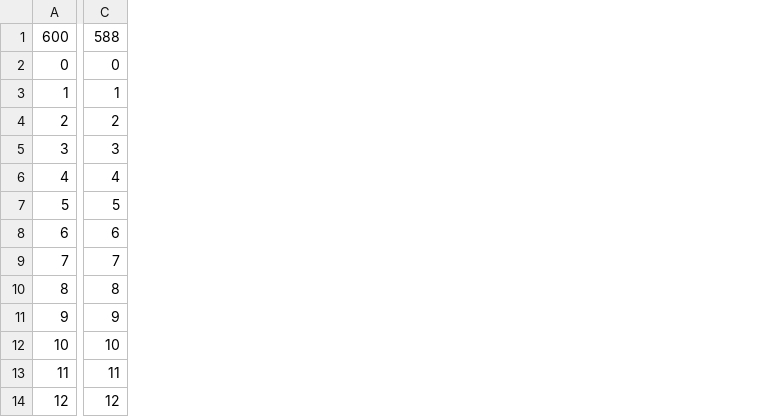
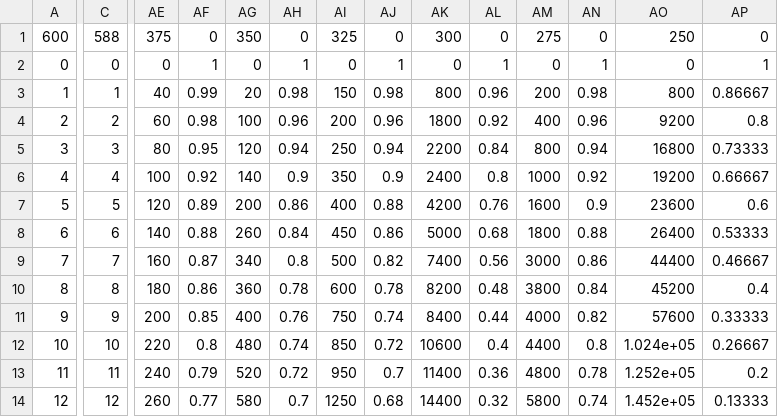
Before and after one commit to postnicov/ResazurinResorufin, a CSV file: Data/RAMDall.csv, drawn as a sheet; only a part is shown, gaps mark what is left out; the diff names each change by its address in the sheet, - before the commit and + after, or states it on an @@ line.

Commit message:
Add files via upload

```diff
--- a/Data/RAMDall.csv
+++ b/Data/RAMDall.csv
+column AE, rows 1-14: 375 | 0 | 40 | 60 | 80 | 100 | 120 | 140 | 160 | 180 | 200 | 220 | 240 | 260
+column AF, rows 1-14: 0 | 1 | 0.99 | 0.98 | 0.95 | 0.92 | 0.89 | 0.88 | 0.87 | 0.86 | 0.85 | 0.8 | 0.79 | 0.77
+column AG, rows 1-14: 350 | 0 | 20 | 100 | 120 | 140 | 200 | 260 | 340 | 360 | 400 | 480 | 520 | 580
+column AH, rows 1-14: 0 | 1 | 0.98 | 0.96 | 0.94 | 0.9 | 0.86 | 0.84 | 0.8 | 0.78 | 0.76 | 0.74 | 0.72 | 0.7
+column AI, rows 1-14: 325 | 0 | 150 | 200 | 250 | 350 | 400 | 450 | 500 | 600 | 750 | 850 | 950 | 1250
+column AJ, rows 1-14: 0 | 1 | 0.98 | 0.96 | 0.94 | 0.9 | 0.88 | 0.86 | 0.82 | 0.78 | 0.74 | 0.72 | 0.7 | 0.68
+column AK, rows 1-14: 300 | 0 | 800 | 1800 | 2200 | 2400 | 4200 | 5000 | 7400 | 8200 | 8400 | 10600 | 11400 | 14400
+column AL, rows 1-14: 0 | 1 | 0.96 | 0.92 | 0.84 | 0.8 | 0.76 | 0.68 | 0.56 | 0.48 | 0.44 | 0.4 | 0.36 | 0.32
+column AM, rows 1-14: 275 | 0 | 200 | 400 | 800 | 1000 | 1600 | 1800 | 3000 | 3800 | 4000 | 4400 | 4800 | 5800
+column AN, rows 1-14: 0 | 1 | 0.98 | 0.96 | 0.94 | 0.92 | 0.9 | 0.88 | 0.86 | 0.84 | 0.82 | 0.8 | 0.78 | 0.74
+column AO, rows 1-14: 250 | 0 | 800 | 9200 | 16800 | 19200 | 23600 | 26400 | 44400 | 45200 | 57600 | 1.024e+05 | 1.252e+05 | 1.452e+05
+column AP, rows 1-14: 0 | 1 | 0.86667 | 0.8 | 0.73333 | 0.66667 | 0.6 | 0.53333 | 0.46667 | 0.4 | 0.33333 | 0.26667 | 0.2 | 0.13333
```
